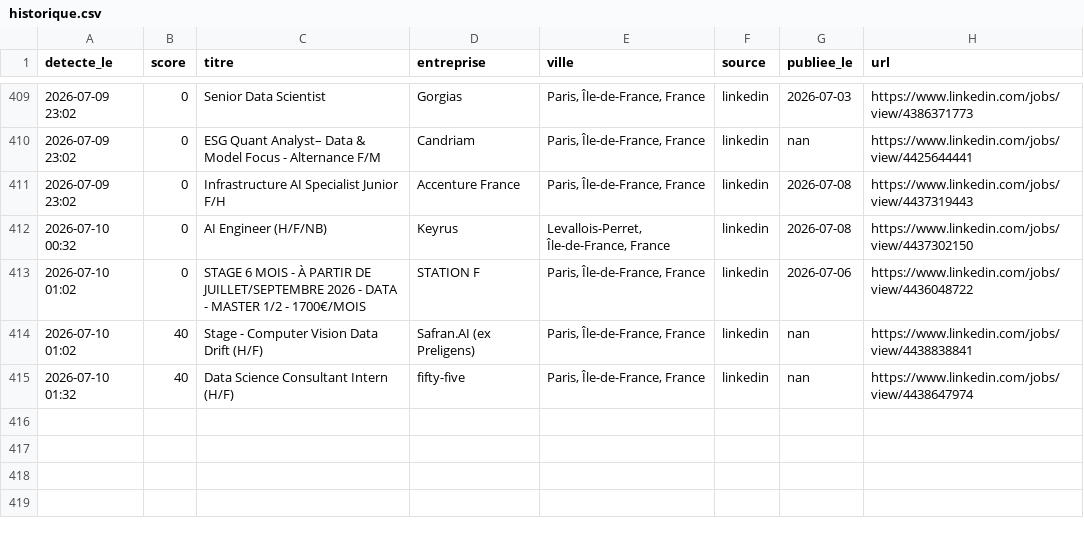
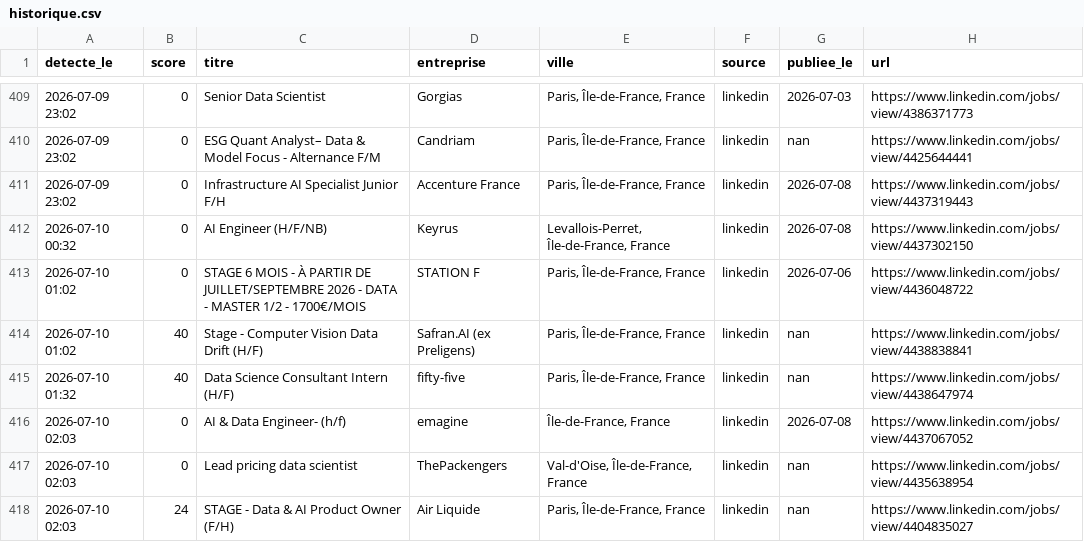
Before and after one commit to RaoufKessouar/job-radar, a CSV file: historique.csv, drawn as a sheet; only a part is shown, gaps mark what is left out; the diff names each change by its address in the sheet, - before the commit and + after, or states it on an @@ line.

```diff
--- a/historique.csv
+++ b/historique.csv
+row 416: 2026-07-10 02:03 | 0 | AI & Data Engineer- (h/f) | emagine | Île-de-France, France | linkedin | 2026-07-08 | https://www.linkedin.com/jobs/view/4437067052
+row 417: 2026-07-10 02:03 | 0 | Lead pricing data scientist | ThePackengers | Val-d'Oise, Île-de-France, France | linkedin | nan | https://www.linkedin.com/jobs/view/4435638954
+row 418: 2026-07-10 02:03 | 24 | STAGE - Data & AI Product Owner (F/H) | Air Liquide | Paris, Île-de-France, France | linkedin | nan | https://www.linkedin.com/jobs/view/4404835027
```
Also changed, not shown: 1 other file.
